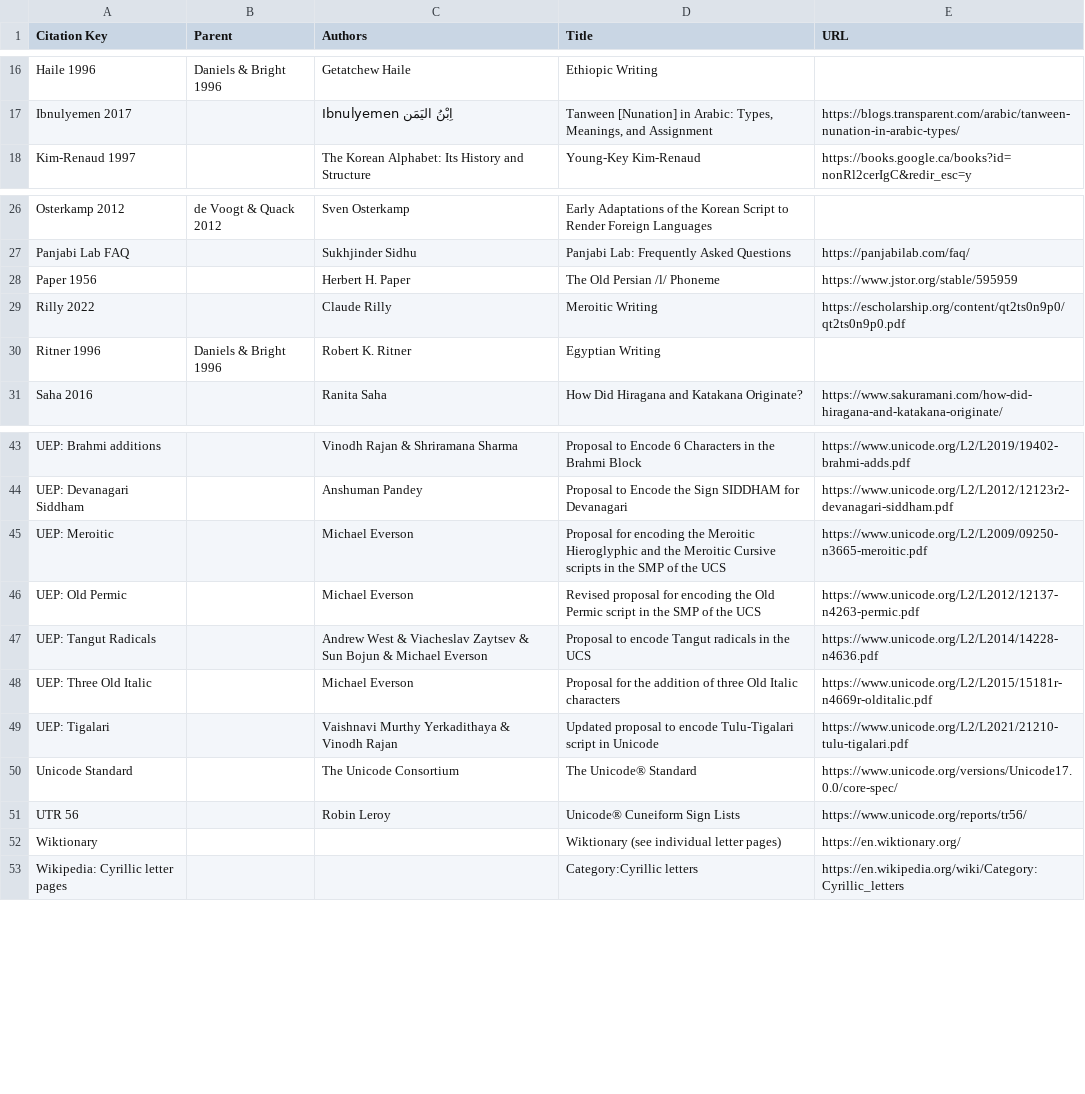
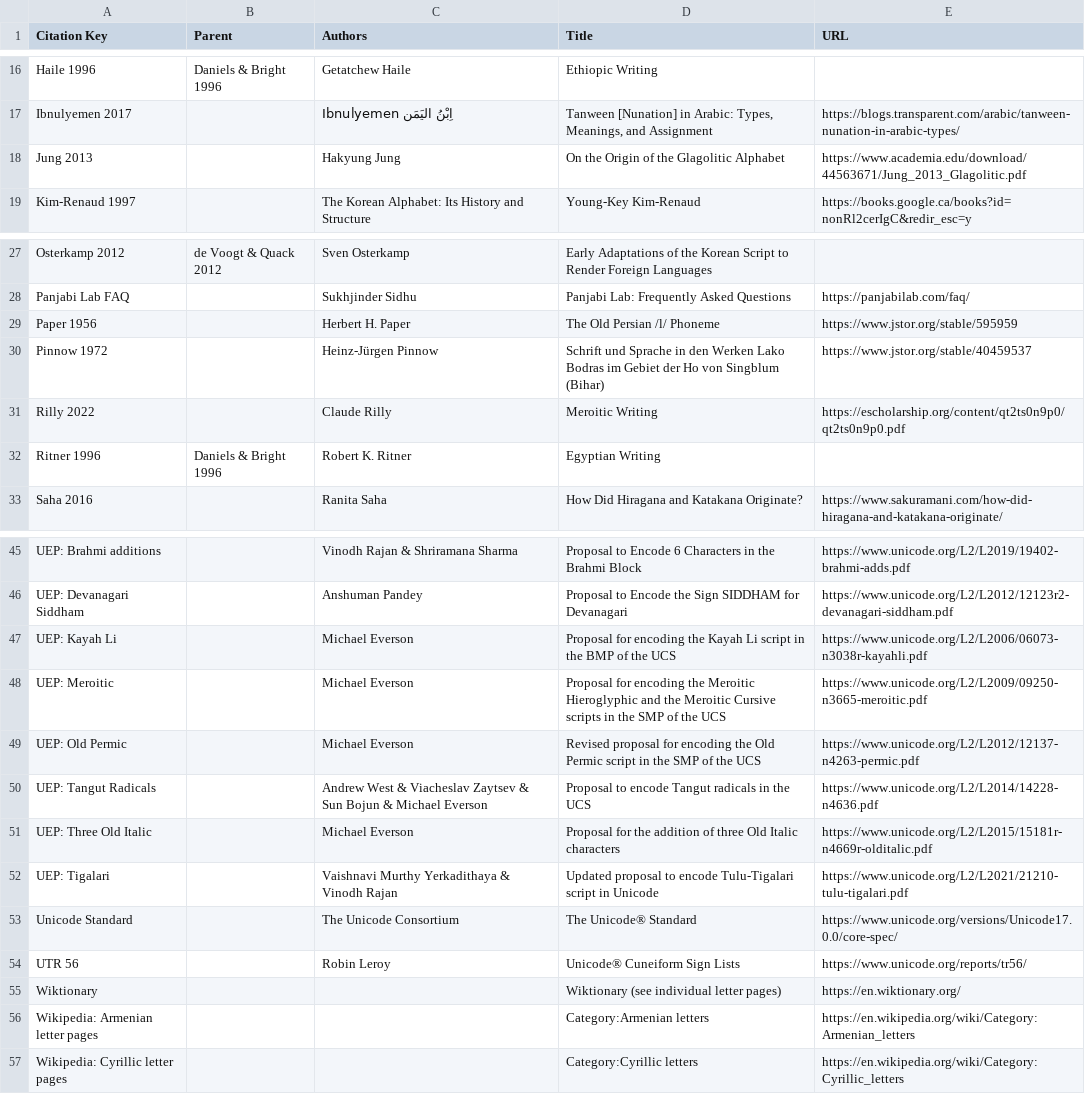
Before and after one commit to DPenner1/WritingSystemHistory, a CSV file: tools/database/resource/sources.csv, drawn as a sheet; only a part is shown, gaps mark what is left out; the diff names each change by its address in the sheet, - before the commit and + after, or states it on an @@ line.

Commit message:
Research stint, many data/diagram/doc updates

```diff
--- a/tools/database/resource/sources.csv
+++ b/tools/database/resource/sources.csv
+row 18: Jung 2013 |  | Hakyung Jung | On the Origin of the Glagolitic Alphabet | https://www.academia.edu/download/44563671/Jung_2013_Glagolitic.pdf
+row 30: Pinnow 1972 |  | Heinz-Jürgen Pinnow | Schrift und Sprache in den Werken Lako Bodras im Gebiet der Ho von Singblum (Bihar) | https://www.jstor.org/stable/40459537
+row 47: UEP: Kayah Li |  | Michael Everson | Proposal for encoding the Kayah Li script in the BMP of the UCS | https://www.unicode.org/L2/L2006/06073-n3038r-kayahli.pdf
+row 56: Wikipedia: Armenian letter pages |  |  | Category:Armenian letters | https://en.wikipedia.org/wiki/Category:Armenian_letters
```
Also changed, not shown: tools/database/resource/derivation_defaults.csv, tools/database/resource/derivations/Arab.csv, 22 other files.
